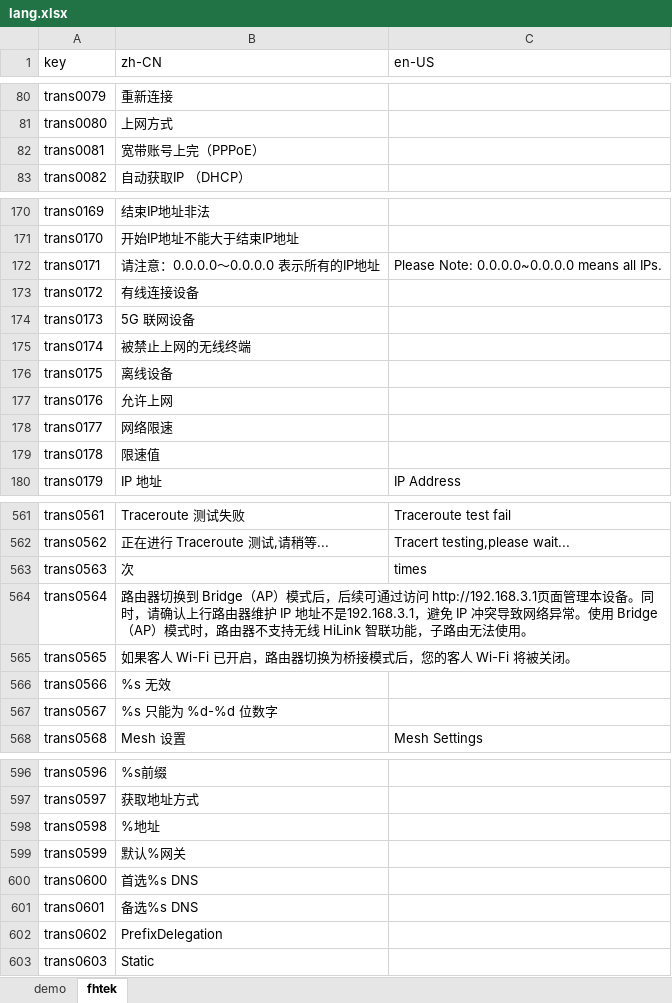
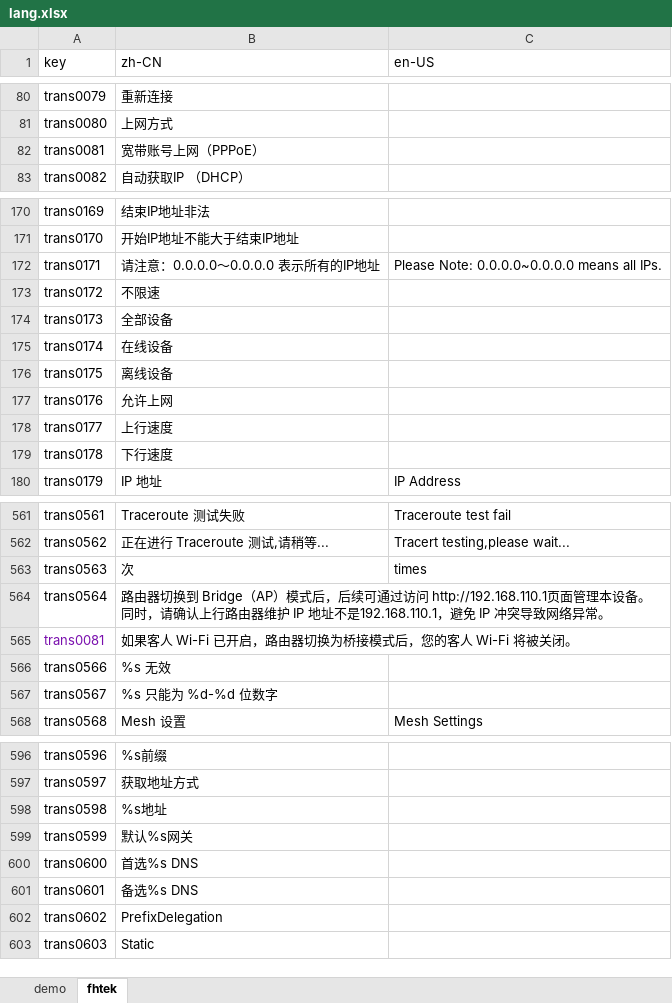
Before and after one commit to ytppp/fhtek-docs, an Excel workbook: lang.xlsx, sheet fhtek, drawn as a sheet; only a part is shown, gaps mark what is left out; values as stored, in another font and other column widths than the file's, no borders; the diff covers the shown part only; the diff names each change by its address in the sheet, - before the commit and + after, or states it on an @@ line.

```diff
--- a/lang.xlsx (sheet fhtek)
+++ b/lang.xlsx (sheet fhtek)
-B82 (zh-CN): 宽带账号上完（PPPoE）
+B82 (zh-CN): 宽带账号上网（PPPoE）
-B173 (zh-CN): 有线连接设备
+B173 (zh-CN): 不限速
-B174 (zh-CN): 5G 联网设备
+B174 (zh-CN): 全部设备
-B175 (zh-CN): 被禁止上网的无线终端
+B175 (zh-CN): 在线设备
-B178 (zh-CN): 网络限速
+B178 (zh-CN): 上行速度
-B179 (zh-CN): 限速值
+B179 (zh-CN): 下行速度
-B564 (zh-CN): …过访问 http://192.168.3.1页面管理本设备。同时，请确认上行路由器维护 IP 地址不是192.168.3.1，避免 IP 冲突导致网络异常。使用 Bridge（AP）模式时，路由器不支持无线 HiLink 智联功能，子路由无法使用。
+B564 (zh-CN): …过访问 http://192.168.110.1页面管理本设备。同时，请确认上行路由器维护 IP 地址不是192.168.110.1，避免 IP 冲突导致网络异常。
-A565 (key): trans0565
+A565 (key): trans0081
-A565 text colour: black
+A565 text colour: #790EAD
-B598 (zh-CN): %地址
+B598 (zh-CN): %s地址
-B599 (zh-CN): 默认%网关
+B599 (zh-CN): 默认%s网关
```
Also changed, not shown: 32 added rows and 2 edited cells elsewhere in this sheet, 2 other files.
